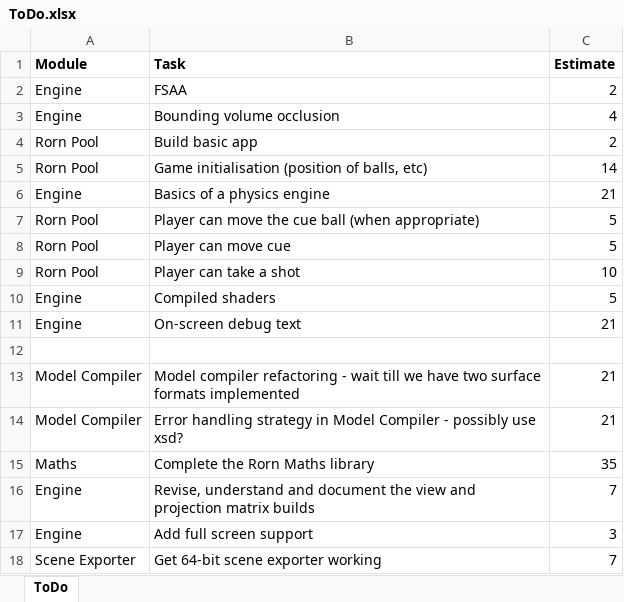
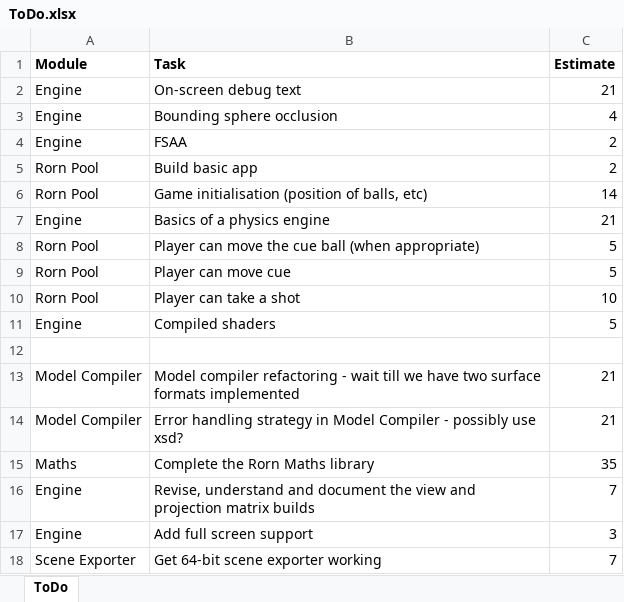
Before and after one commit to JonnyRivers/rorn, an Excel workbook: ToDo.xlsx, sheet ToDo, drawn as a sheet; values as stored, in another font and other column widths than the file's, no borders; removed rows and columns are numbered as before the commit, all else as after; the diff names each change by its address in the sheet, - before the commit and + after, or states it on an @@ line.

```diff
--- a/ToDo.xlsx (sheet ToDo)
+++ b/ToDo.xlsx (sheet ToDo)
@@ row 11 moved to row 2: Engine @@
+row 3: Engine | Bounding sphere occlusion | 4
-row 3: Engine | Bounding volume occlusion | 4
```
Also changed, not shown: 7 other files.
